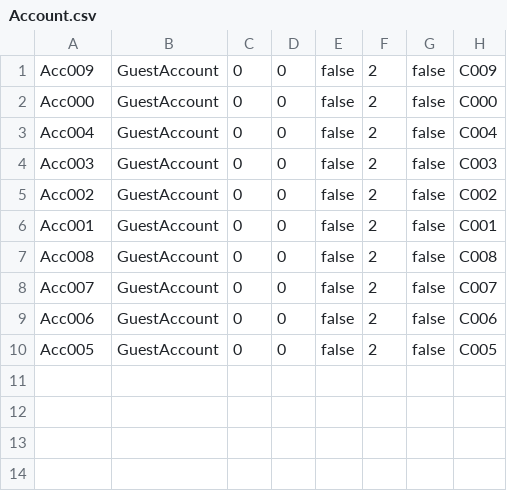
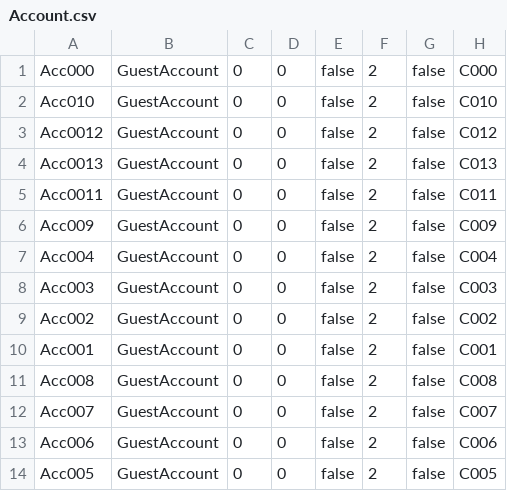
Before and after one commit to TrungNgo21/rentalShop, a CSV file: src/main/java/DataFile/Account.csv, drawn as a sheet.

```diff
--- a/src/main/java/DataFile/Account.csv
+++ b/src/main/java/DataFile/Account.csv
@@ -1,3 +1,7 @@
+Acc000;GuestAccount;0;0;false;2;false;C000
+Acc010;GuestAccount;0;0;false;2;false;C010
+Acc0012;GuestAccount;0;0;false;2;false;C012
+Acc0013;GuestAccount;0;0;false;2;false;C013
+Acc0011;GuestAccount;0;0;false;2;false;C011
 Acc009;GuestAccount;0;0;false;2;false;C009
-Acc000;GuestAccount;0;0;false;2;false;C000
 Acc004;GuestAccount;0;0;false;2;false;C004
```
Also changed, not shown: src/main/java/DataFile/User.csv, 21 other files.
